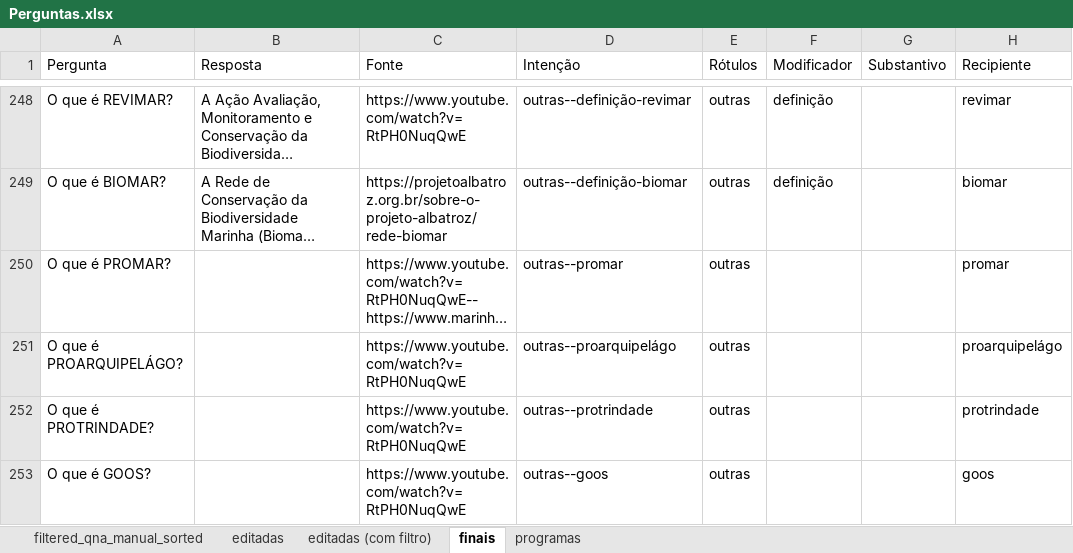
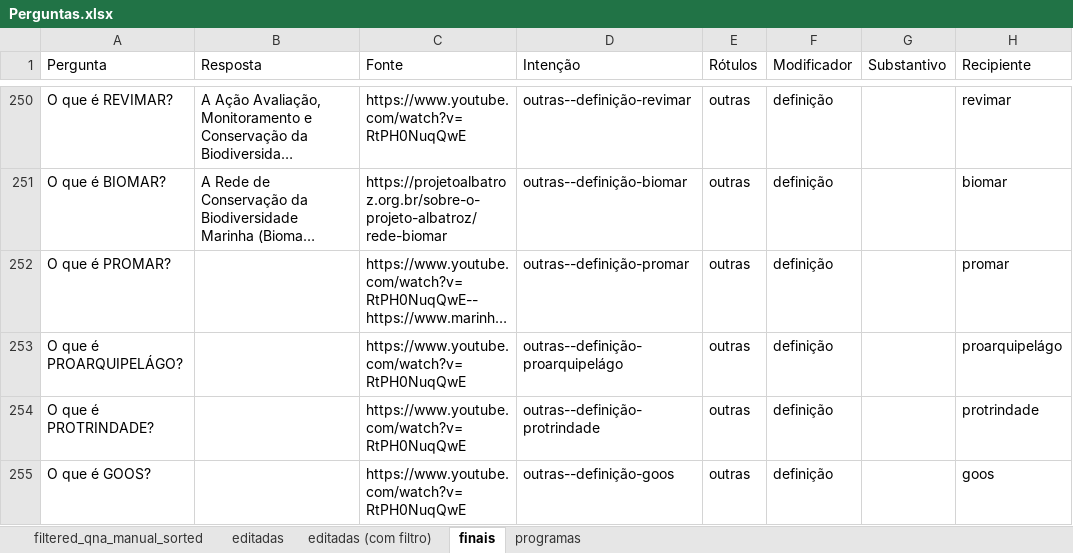
Before and after one commit to VictBenito/chatbot-Victor-Paulo, an Excel workbook: results/Perguntas.xlsx, sheet finais, drawn as a sheet; only a part is shown, gaps mark what is left out; long unchanged cells end in …; values as stored, in another font and other column widths than the file's, no borders; conditional formats not drawn; addresses are those after the commit; the diff covers the shown part only; the diff names each change by its address in the sheet, - before the commit and + after, or states it on an @@ line.

```diff
--- a/results/Perguntas.xlsx (sheet finais)
+++ b/results/Perguntas.xlsx (sheet finais)
-D252 (Intenção): outras--promar
+D252 (Intenção): outras--definição-promar
-F252:F255 (Modificador): (empty)
+F252:F255 (Modificador): definição
-D253 (Intenção): outras--proarquipelágo
+D253 (Intenção): outras--definição-proarquipelágo
-D254 (Intenção): outras--protrindade
+D254 (Intenção): outras--definição-protrindade
-D255 (Intenção): outras--goos
+D255 (Intenção): outras--definição-goos
```
Also changed, not shown: 5 added rows, 3 removed rows and 27 edited cells elsewhere in this sheet, formulas that keep their value, 3 other files.
